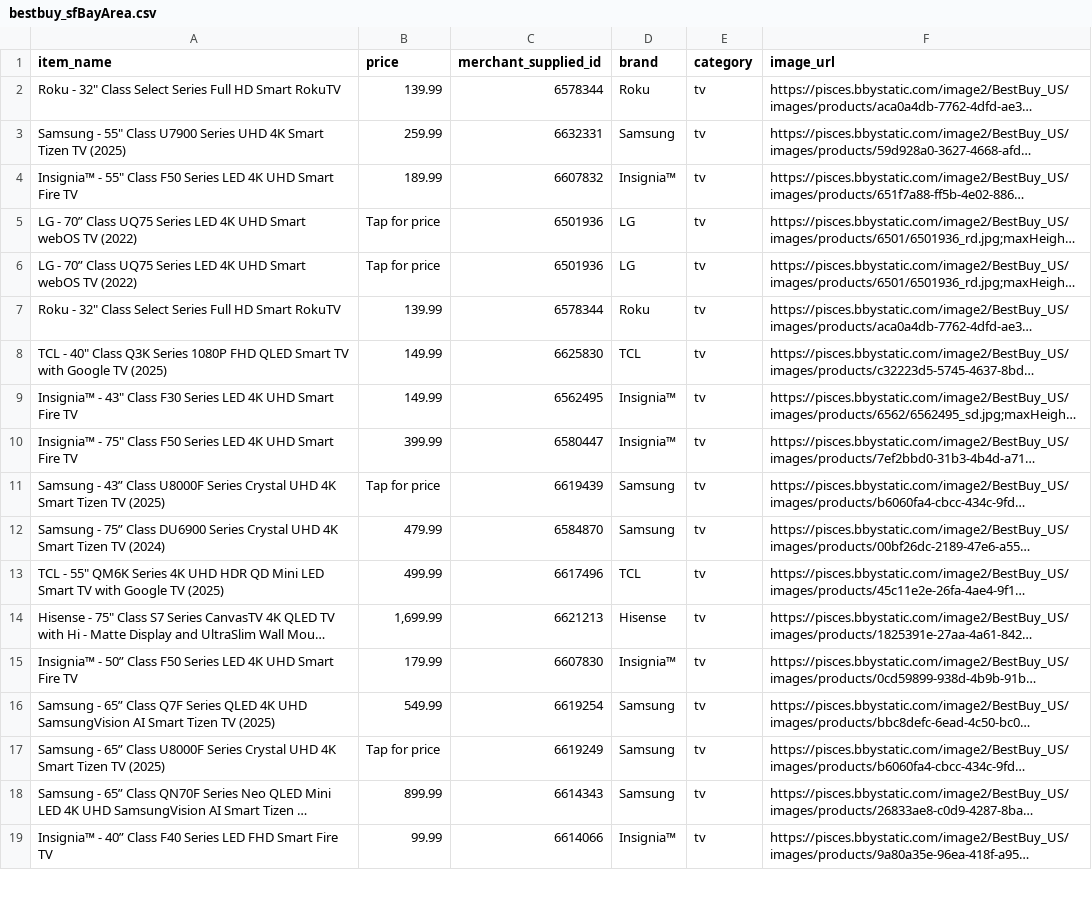
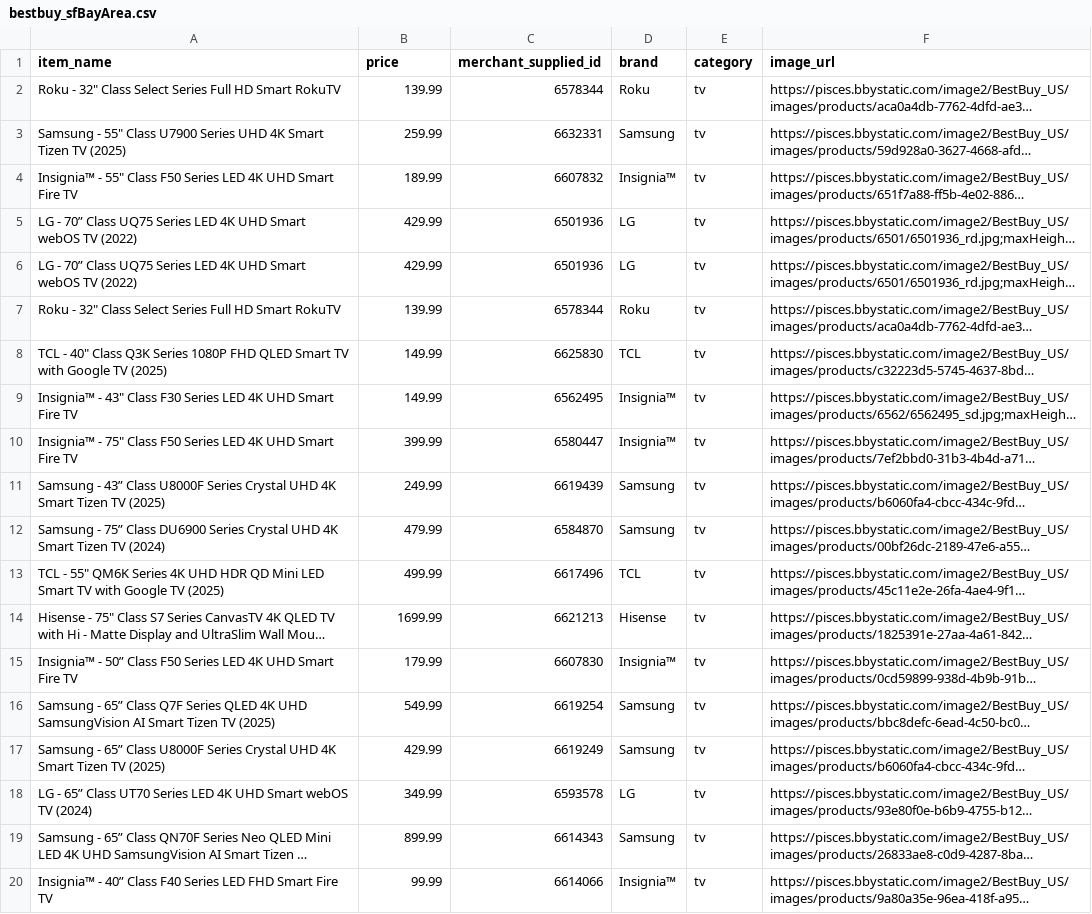
Before and after one commit to amochuko/bb-instore-scraper, a CSV file: output/bestbuy_sfBayArea.csv, drawn as a sheet; only a part is shown; long unchanged cells end in …; the diff covers the shown part only; the diff names each change by its address in the sheet, - before the commit and + after, or states it on an @@ line.

Commit message:
update: generate new data on price

```diff
--- a/output/bestbuy_sfBayArea.csv
+++ b/output/bestbuy_sfBayArea.csv
-B5:B6 (price): Tap for price
+B5:B6 (price): 429.99
-B11 (price): Tap for price
+B11 (price): 249.99
-B14 (price): 1,699.99
+B14 (price): 1699.99
-B17 (price): Tap for price
+B17 (price): 429.99
@@ row 20 moved to row 18: LG - 65” Class UT70 Series LED 4K UHD Sm… @@
```
Also changed, not shown: 22 added rows and 1 edited cell elsewhere in this file.
